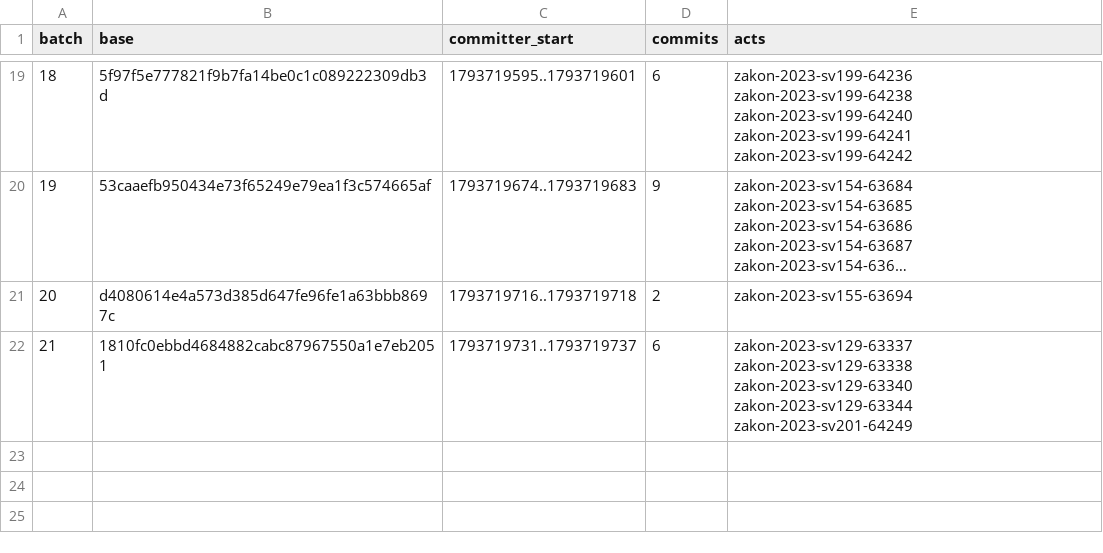
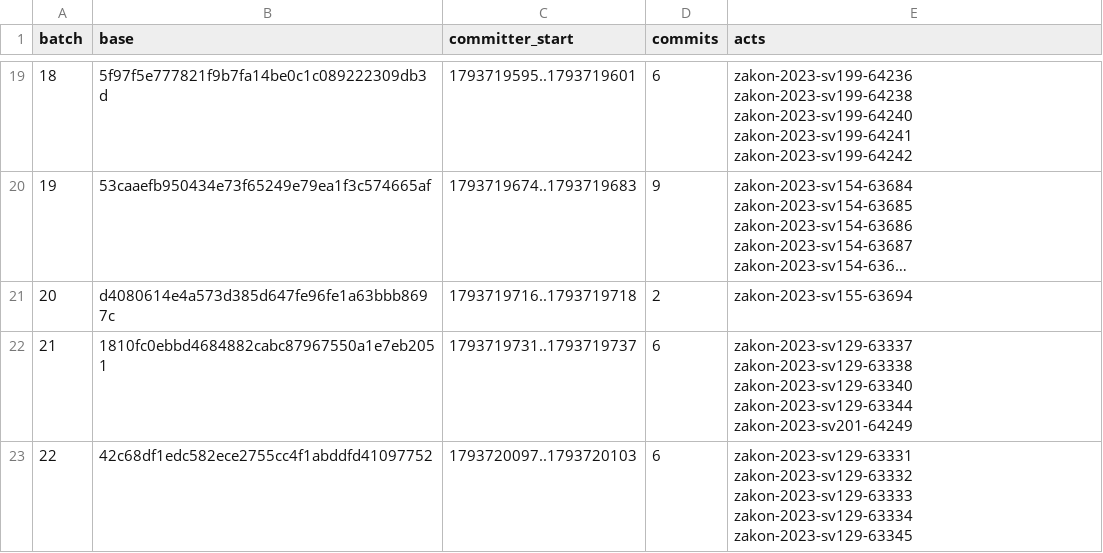
Before and after one commit to lexifina/north-macedonia-law, a CSV file: data/appends.csv, drawn as a sheet; only a part is shown, gaps mark what is left out; long unchanged cells end in ….

```diff
--- a/data/appends.csv
+++ b/data/appends.csv
@@ -22 +22,2 @@ batch,base,committer_start,commits,acts
 21,1810fc0ebbd4684882cabc87967550a1e7eb2051,1793719731..1793719737,6,zakon-2023-sv129-63337 zakon-2023-sv129-63338 zakon-2023-sv129-63340 zakon-2023-sv129-63344 zakon-2023-sv201-64249
+22,42c68df1edc582ece2755cc4f1abddfd41097752,1793720097..1793720103,6,zakon-2023-sv129-63331 zakon-2023-sv129-63332 zakon-2023-sv129-63333 zakon-2023-sv129-63334 zakon-2023-sv129-63345
```
Also changed, not shown: data/commits.csv, data/laws.csv, 12 other files.
